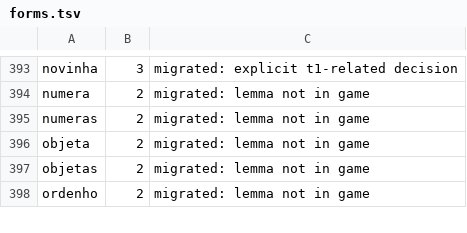
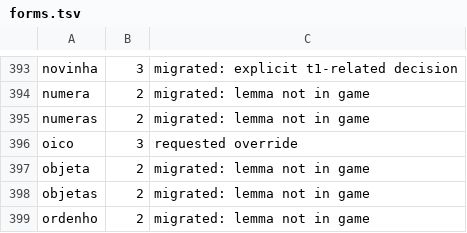
Before and after one commit to GustavoA1604/wordlists, a TSV file: pt-br/curated/forms.tsv, drawn as a sheet; only a part is shown, gaps mark what is left out; the diff names each change by its address in the sheet, - before the commit and + after, or states it on an @@ line.

Commit message:
Move oico to t3

```diff
--- a/pt-br/curated/forms.tsv
+++ b/pt-br/curated/forms.tsv
+row 396: oico | 3 | requested override
```
Also changed, not shown: 4 other files.
